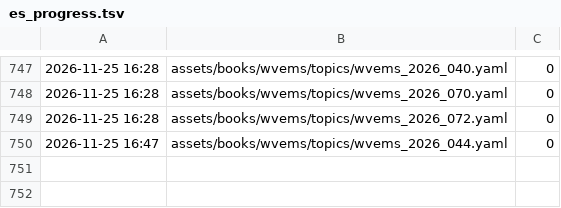
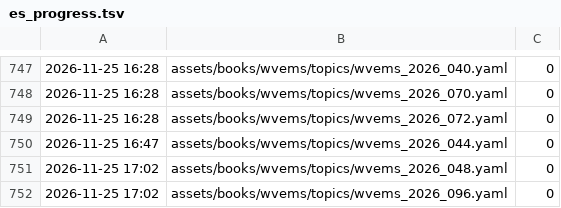
Before and after one commit to fhir-fli/orbweaver, a TSV file: tool/l10n/es_progress.tsv, drawn as a sheet; only a part is shown, gaps mark what is left out; the diff names each change by its address in the sheet, - before the commit and + after, or states it on an @@ line.

```diff
--- a/tool/l10n/es_progress.tsv
+++ b/tool/l10n/es_progress.tsv
+row 751: 2026-11-25 17:02 | assets/books/wvems/topics/wvems_2026_048.yaml | 0
+row 752: 2026-11-25 17:02 | assets/books/wvems/topics/wvems_2026_096.yaml | 0
```
Also changed, not shown: tool/l10n/second_read/summary.tsv, 6 other files.
